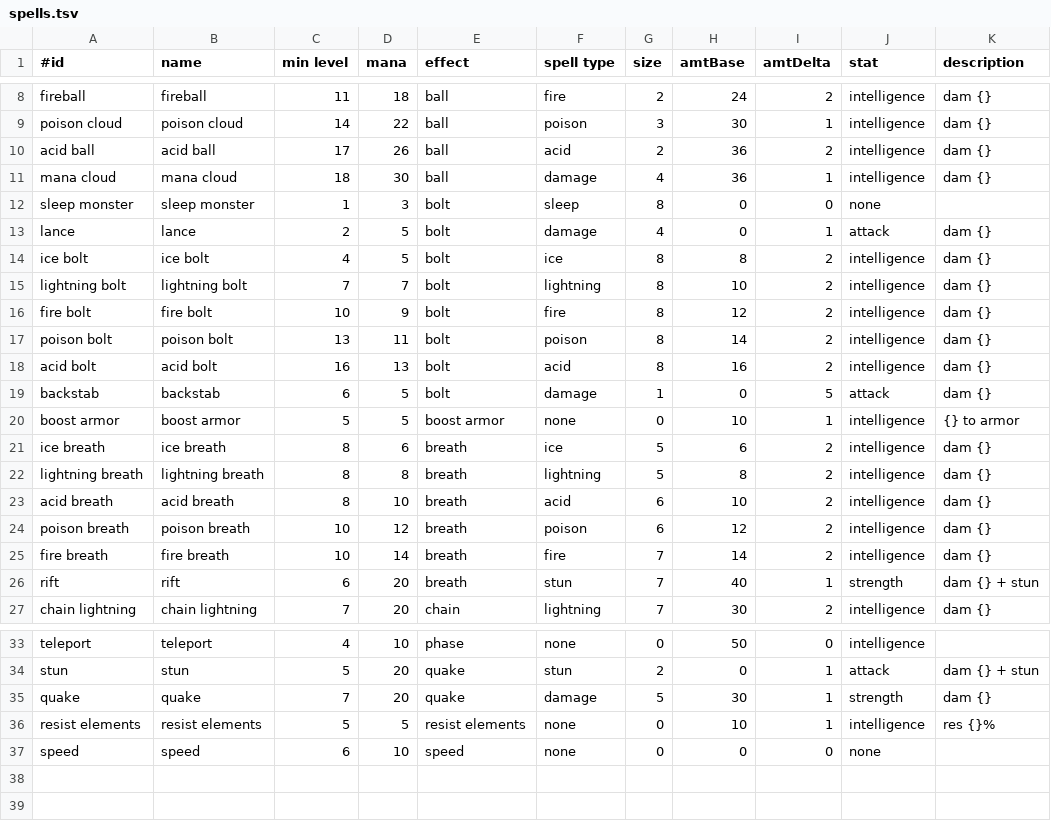
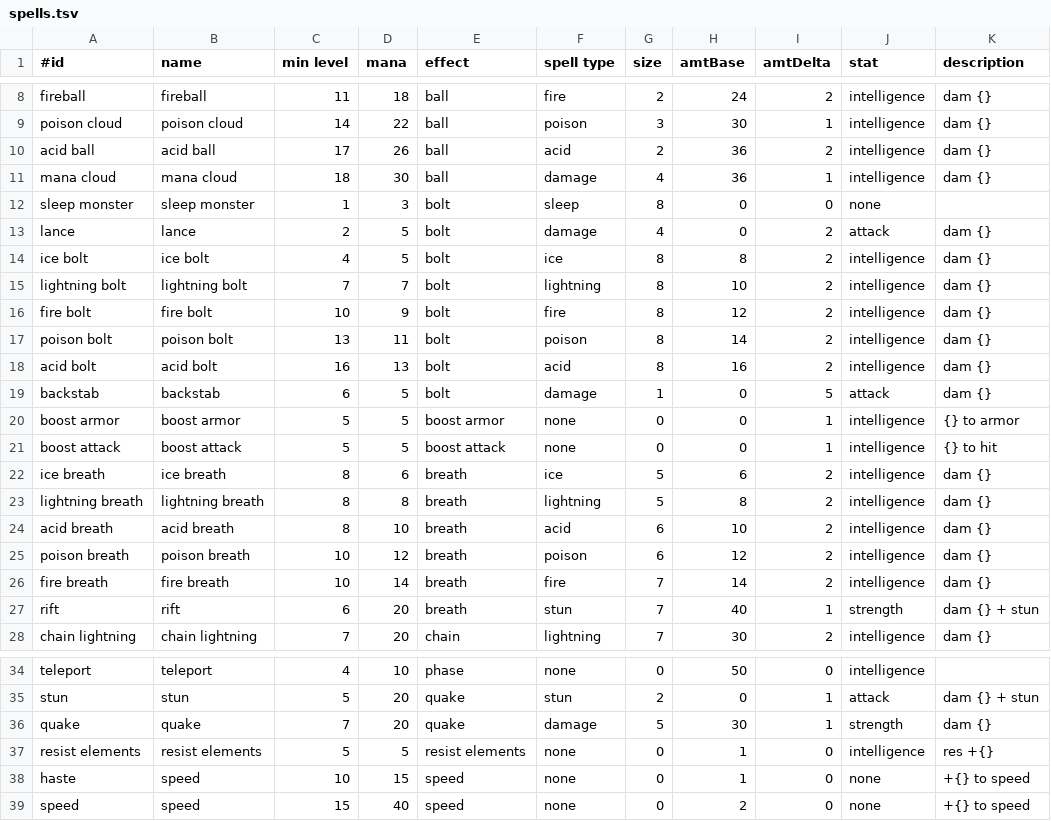
Before and after one commit to jonathanacross/pow, a TSV file: src/main/resources/data/spells.tsv, drawn as a sheet; only a part is shown, gaps mark what is left out.

Commit message:
adding buffing spells

```diff
--- a/src/main/resources/data/spells.tsv
+++ b/src/main/resources/data/spells.tsv
@@ -12,3 +12,3 @@ mana cloud	mana cloud	18	30	ball	damage	4	36	1	intelligence	dam {}
 sleep monster	sleep monster	1	3	bolt	sleep	8	0	0	none	
-lance	lance	2	5	bolt	damage	4	0	1	attack	dam {}
+lance	lance	2	5	bolt	damage	4	0	2	attack	dam {}
 ice bolt	ice bolt	4	5	bolt	ice	8	8	2	intelligence	dam {}
@@ -19,3 +19,4 @@ acid bolt	acid bolt	16	13	bolt	acid	8	16	2	intelligence	dam {}
 backstab	backstab	6	5	bolt	damage	1	0	5	attack	dam {}
-boost armor	boost armor	5	5	boost armor	none	0	10	1	intelligence	{} to armor
+boost armor	boost armor	5	5	boost armor	none	0	0	1	intelligence	{} to armor
+boost attack	boost attack	5	5	boost attack	none	0	0	1	intelligence	{} to hit
 ice breath	ice breath	8	6	breath	ice	5	6	2	intelligence	dam {}
@@ -35,3 +36,4 @@ stun	stun	5	20	quake	stun	2	0	1	attack	dam {} + stun
 quake	quake	7	20	quake	damage	5	30	1	strength	dam {}
-resist elements	resist elements	5	5	resist elements	none	0	10	1	intelligence	res {}%
-speed	speed	6	10	speed	none	0	0	0	none	
+resist elements	resist elements	5	5	resist elements	none	0	1	0	intelligence	res +{}
+haste	speed	10	15	speed	none	0	1	0	none	+{} to speed
+speed	speed	15	40	speed	none	0	2	0	none	+{} to speed
```
Also changed, not shown: src/main/resources/data/characters.tsv, 5 other files.
